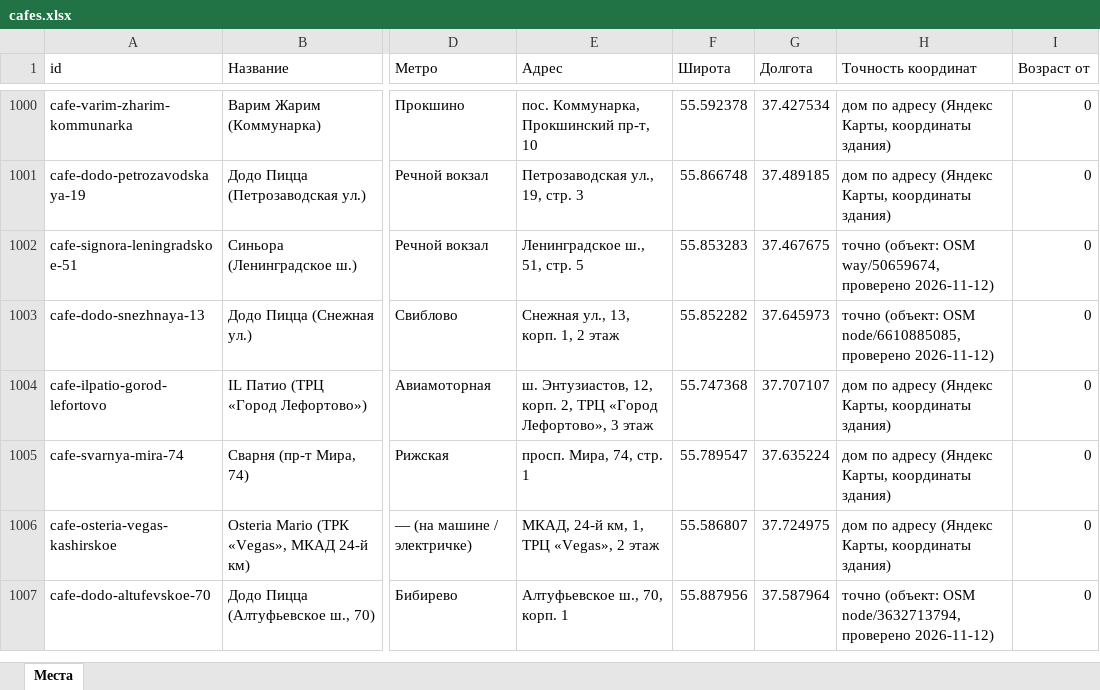
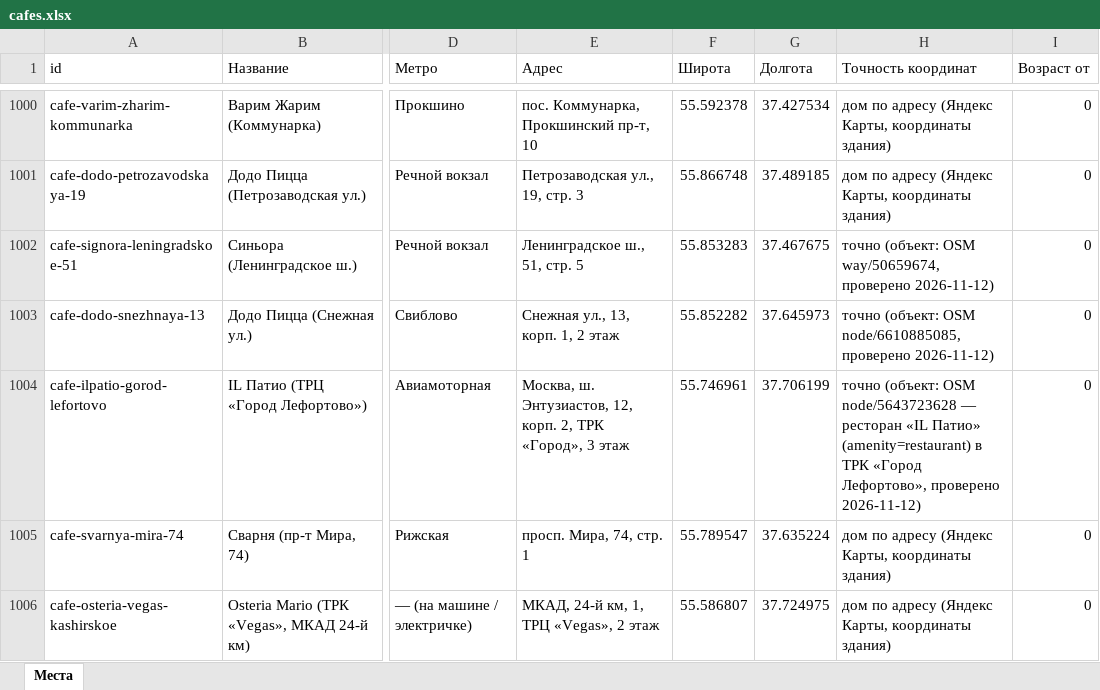
Before and after one commit to vadimsurov-apps/kudapoiti-data, an Excel workbook: data/parts/cafes.xlsx, sheet Места, drawn as a sheet; only a part is shown, gaps mark what is left out; the shorter side is filled out with more unchanged rows; values as stored, in another font and other column widths than the file's, no borders; the diff names each change by its address in the sheet, - before the commit and + after, or states it on an @@ line.

```diff
--- a/data/parts/cafes.xlsx (sheet Места)
+++ b/data/parts/cafes.xlsx (sheet Места)
-E1004 (Адрес): ш. Энтузиастов, 12, корп. 2, ТРЦ «Город Лефортово», 3 этаж
+E1004 (Адрес): Москва, ш. Энтузиастов, 12, корп. 2, ТРК «Город», 3 этаж
-F1004 (Широта): 55.747368
+F1004 (Широта): 55.746961
-G1004 (Долгота): 37.707107
+G1004 (Долгота): 37.706199
-H1004 (Точность координат): дом по адресу (Яндекс Карты, координаты здания)
+H1004 (Точность координат): точно (объект: OSM node/5643723628 — ресторан «IL Патио» (amenity=restaurant) в ТРК «Город Лефортово», проверено 2026-11-12)
```
Also changed, not shown: data/kuda-poiti-mesta.xlsx, 5 other files.
